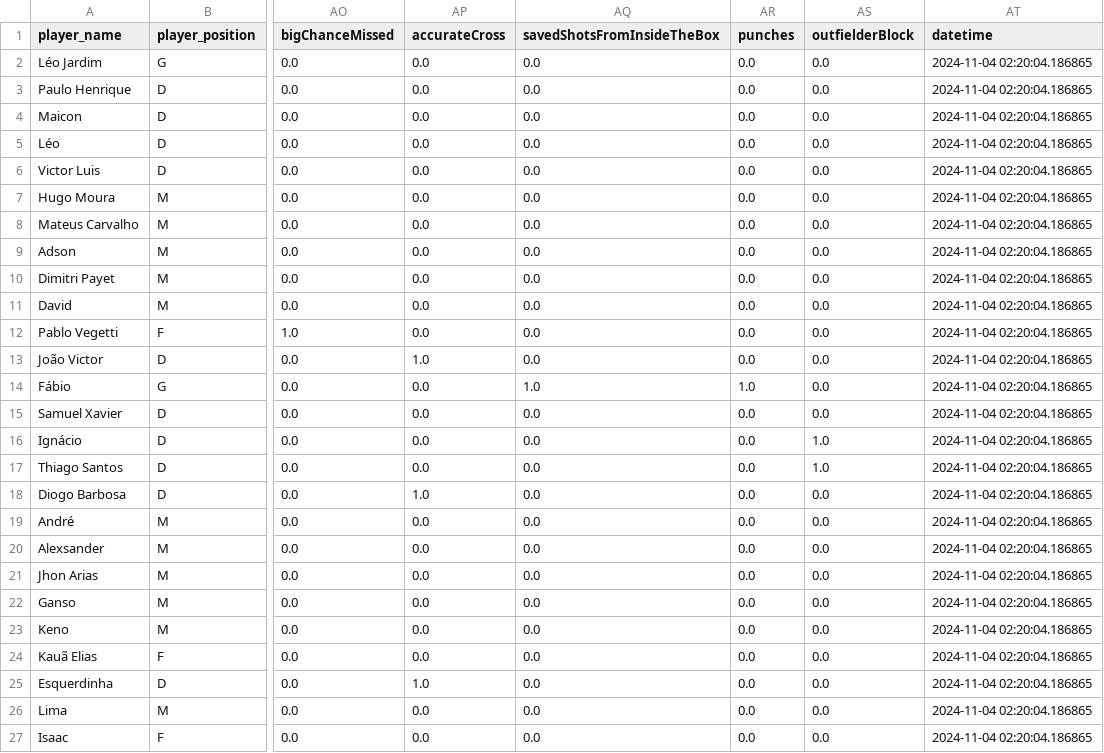
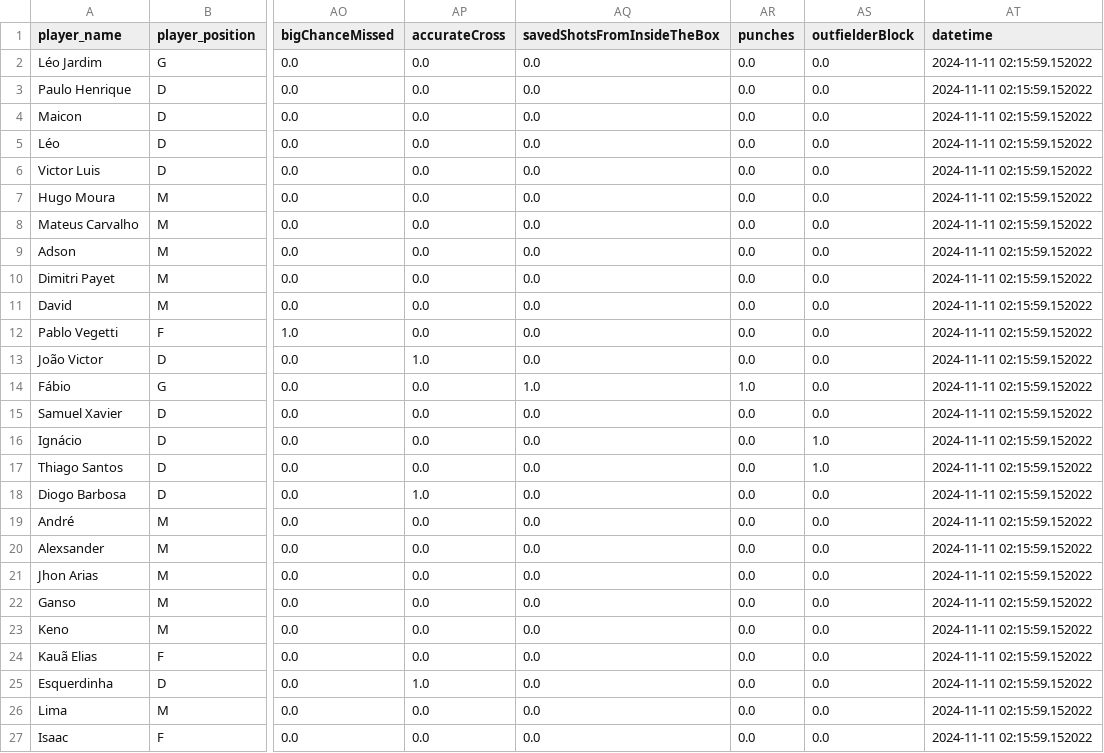
Before and after one commit to mumoyarce96/tests, a CSV file: test.csv, drawn as a sheet; only a part is shown, gaps mark what is left out; the diff names each change by its address in the sheet, - before the commit and + after, or states it on an @@ line.

```diff
--- a/test.csv
+++ b/test.csv
-AT2:AT27 (datetime): 2024-11-04 02:20:04.186865
+AT2:AT27 (datetime): 2024-11-11 02:15:59.152022
```
